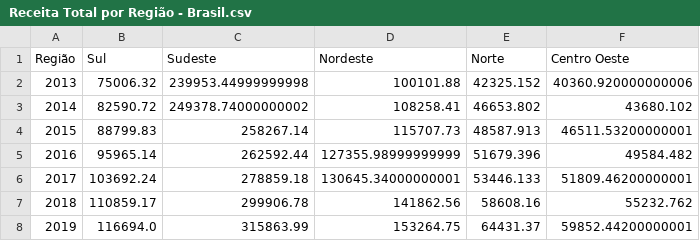
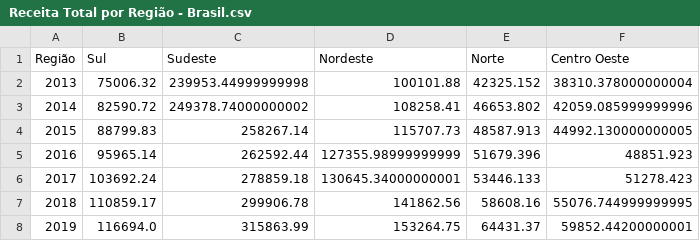
Before and after one commit to LuizAlexandre21/Indicadores_siops_brasil, a CSV file: src/Analise Regional/outputs_N_NE/Receita Total por Região - Brasil.csv, drawn as a sheet.

```diff
--- a/src/Analise Regional/outputs_N_NE/Receita Total por Região - Brasil.csv
+++ b/src/Analise Regional/outputs_N_NE/Receita Total por Região - Brasil.csv
@@ -1,8 +1,8 @@
 Região,Sul,Sudeste,Nordeste,Norte,Centro Oeste
-2013,75006.32,239953.44999999998,100101.88,42325.152,40360.920000000006
-2014,82590.72,249378.74000000002,108258.41,46653.802,43680.102
-2015,88799.83,258267.14,115707.73,48587.913,46511.53200000001
-2016,95965.14,262592.44,127355.98999999999,51679.396,49584.482
-2017,103692.24,278859.18,130645.34000000001,53446.133,51809.46200000001
-2018,110859.17,299906.78,141862.56,58608.16,55232.762
+2013,75006.32,239953.44999999998,100101.88,42325.152,38310.378000000004
+2014,82590.72,249378.74000000002,108258.41,46653.802,42059.085999999996
+2015,88799.83,258267.14,115707.73,48587.913,44992.130000000005
+2016,95965.14,262592.44,127355.98999999999,51679.396,48851.923
+2017,103692.24,278859.18,130645.34000000001,53446.133,51278.423
+2018,110859.17,299906.78,141862.56,58608.16,55076.744999999995
 2019,116694.0,315863.99,153264.75,64431.37,59852.44200000001
```
Also changed, not shown: src/Analise Regional/outputs_N_NE/Indicador de Dependencia Sus - Norte.csv, src/Analise Regional/outputs_N_NE/Receita Liquida por Porte.csv, 20 other files.
